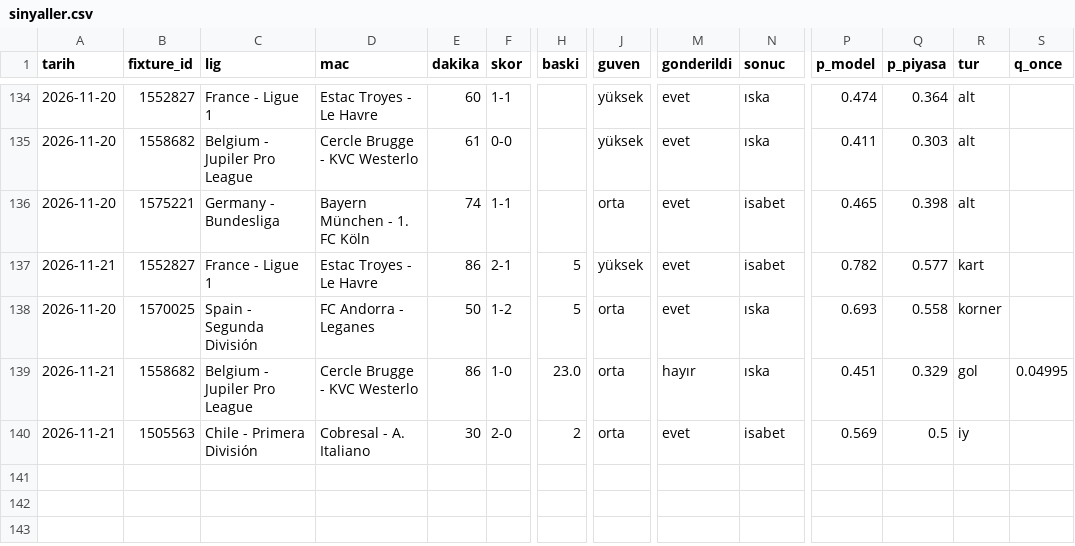
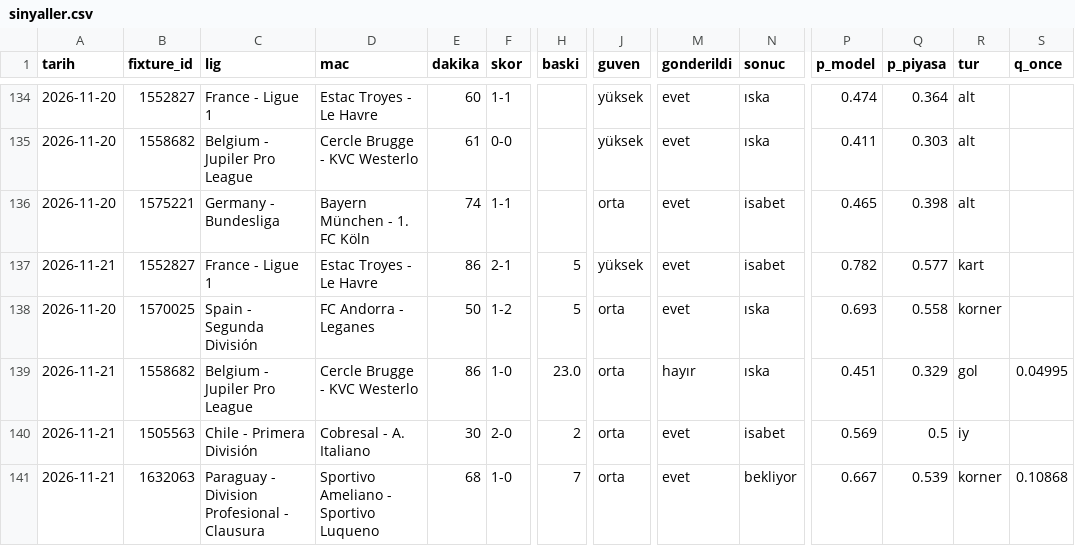
Before and after one commit to leaderofhorde1/Gol-Analizi, a CSV file: data/sinyaller.csv, drawn as a sheet; only a part is shown, gaps mark what is left out; rows hold the shown columns only; the diff names each change by its address in the sheet, - before the commit and + after, or states it on an @@ line.

```diff
--- a/data/sinyaller.csv
+++ b/data/sinyaller.csv
+row 141: 2026-11-21 | 1632063 | Paraguay - Division Profesional - Clausura | Sportivo Ameliano - Sportivo Luqueno | 68 | 1-0 | 7 | orta | evet | bekliyor | 0.667 | 0.539 | korner | 0.10868
```
Also changed, not shown: 4 other files.
